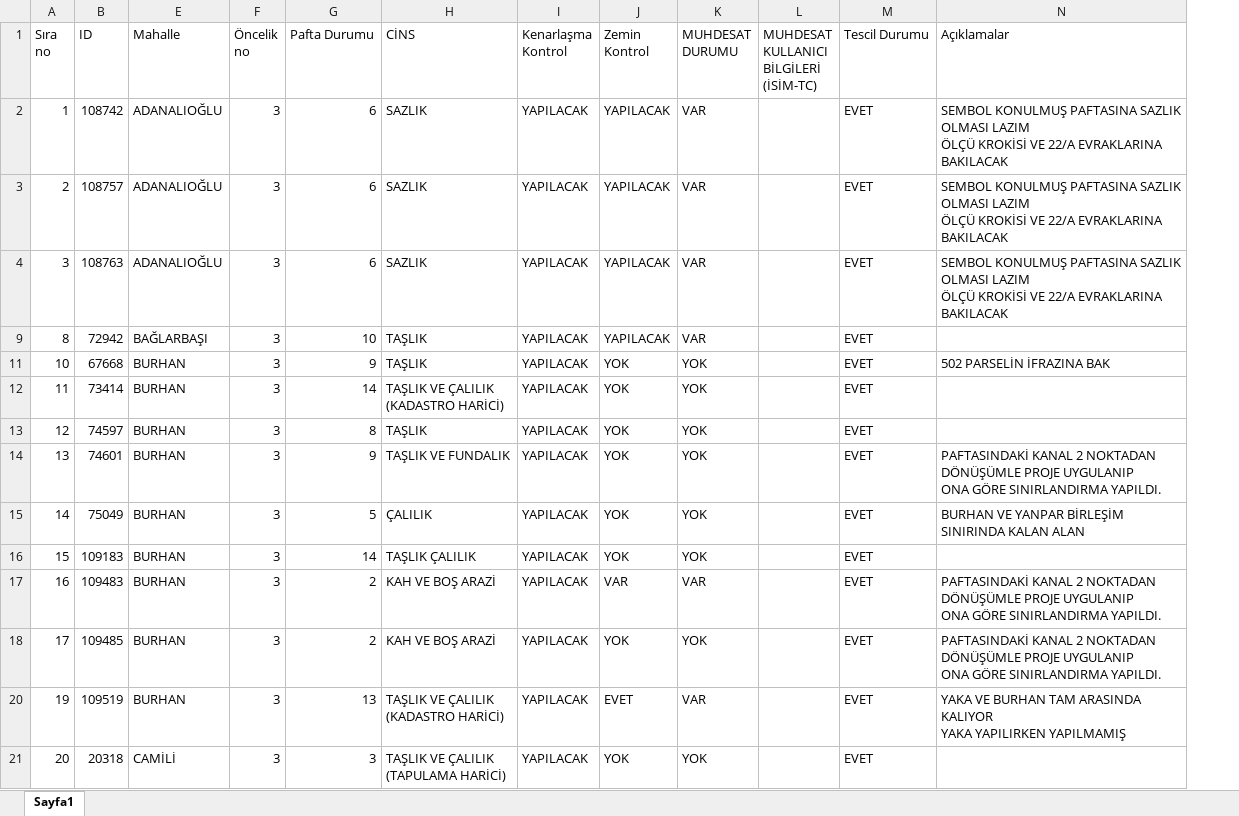
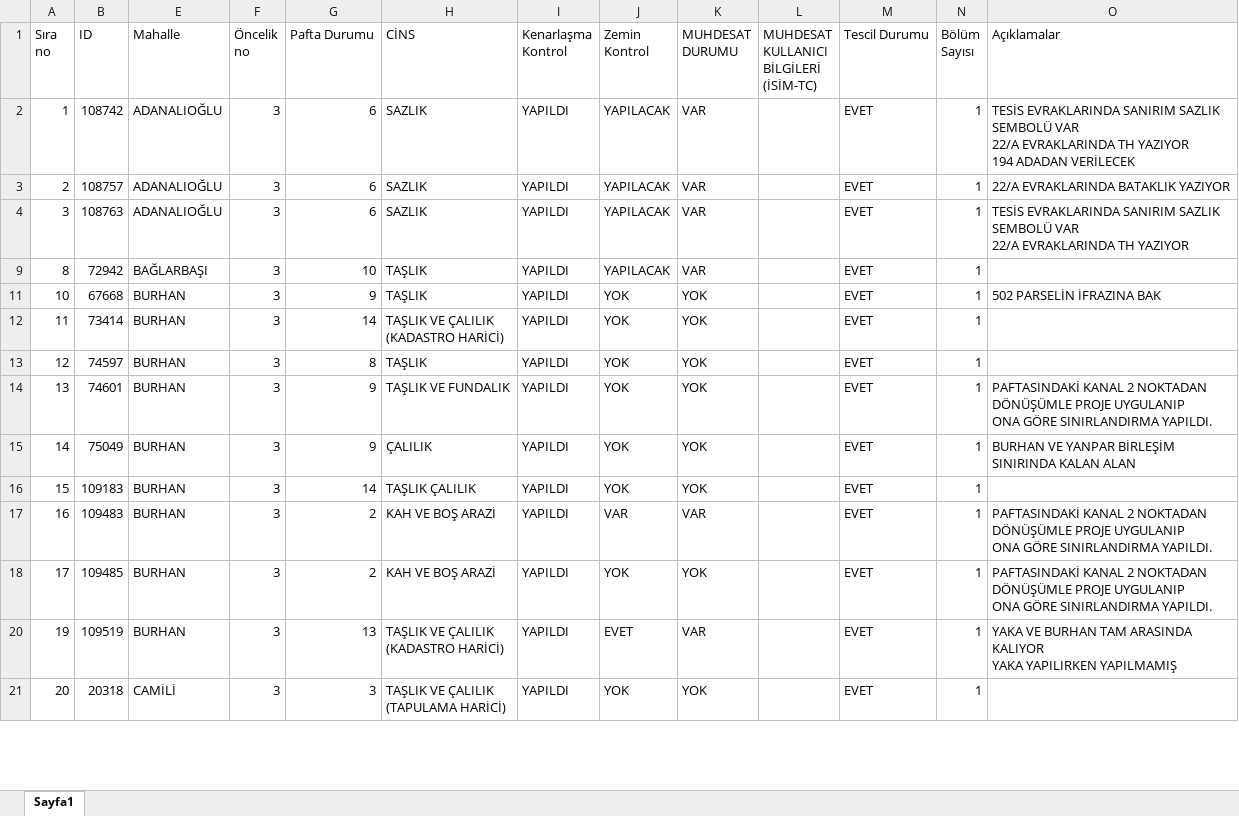
Before and after one commit to gokhangeo/thatakip, an Excel workbook: personel_dosyalar/HASAN_İ_/IYT_PLANSIZ_SAHALAR_AKDENIZ.XLSX, sheet Sayfa1, drawn as a sheet; only a part is shown; values as stored, in another font and other column widths than the file's, no cell formats; addresses are those after the commit; ↵ is a line break in a cell; the diff covers the shown part only; the diff names each change by its address in the sheet, - before the commit and + after, or states it on an @@ line.

Commit message:
Dosya Yüklendi: IYT_PLANSIZ_SAHALAR_AKDENIZ.XLSX

```diff
--- a/personel_dosyalar/HASAN_İ_/IYT_PLANSIZ_SAHALAR_AKDENIZ.XLSX (sheet Sayfa1)
+++ b/personel_dosyalar/HASAN_İ_/IYT_PLANSIZ_SAHALAR_AKDENIZ.XLSX (sheet Sayfa1)
+column N (Bölüm Sayısı), rows 2-21: all 1
-I2:I4 (Kenarlaşma Kontrol): YAPILACAK
+I2:I4 (Kenarlaşma Kontrol): YAPILDI
-O2 (Açıklamalar): SEMBOL KONULMUŞ PAFTASINA SAZLIK OLMASI LAZIM ↵ ÖLÇÜ KROKİSİ VE 22/A EVRAKLARINA BAKILACAK
+O2 (Açıklamalar): TESİS EVRAKLARINDA SANIRIM SAZLIK SEMBOLÜ VAR ↵ 22/A EVRAKLARINDA TH YAZIYOR ↵ 194 ADADAN VERİLECEK
-O3 (Açıklamalar): SEMBOL KONULMUŞ PAFTASINA SAZLIK OLMASI LAZIM ↵ ÖLÇÜ KROKİSİ VE 22/A EVRAKLARINA BAKILACAK
+O3 (Açıklamalar): 22/A EVRAKLARINDA BATAKLIK YAZIYOR
-O4 (Açıklamalar): SEMBOL KONULMUŞ PAFTASINA SAZLIK OLMASI LAZIM ↵ ÖLÇÜ KROKİSİ VE 22/A EVRAKLARINA BAKILACAK
+O4 (Açıklamalar): TESİS EVRAKLARINDA SANIRIM SAZLIK SEMBOLÜ VAR ↵ 22/A EVRAKLARINDA TH YAZIYOR
-I9 (Kenarlaşma Kontrol): YAPILACAK
+I9 (Kenarlaşma Kontrol): YAPILDI
-I11:I18 (Kenarlaşma Kontrol): YAPILACAK
+I11:I18 (Kenarlaşma Kontrol): YAPILDI
-G15 (Pafta Durumu): 5
+G15 (Pafta Durumu): 9
-I20:I21 (Kenarlaşma Kontrol): YAPILACAK
+I20:I21 (Kenarlaşma Kontrol): YAPILDI
```
Also changed, not shown: 2 added rows and 54 edited cells elsewhere in this sheet, cell formats, hidden cells.
